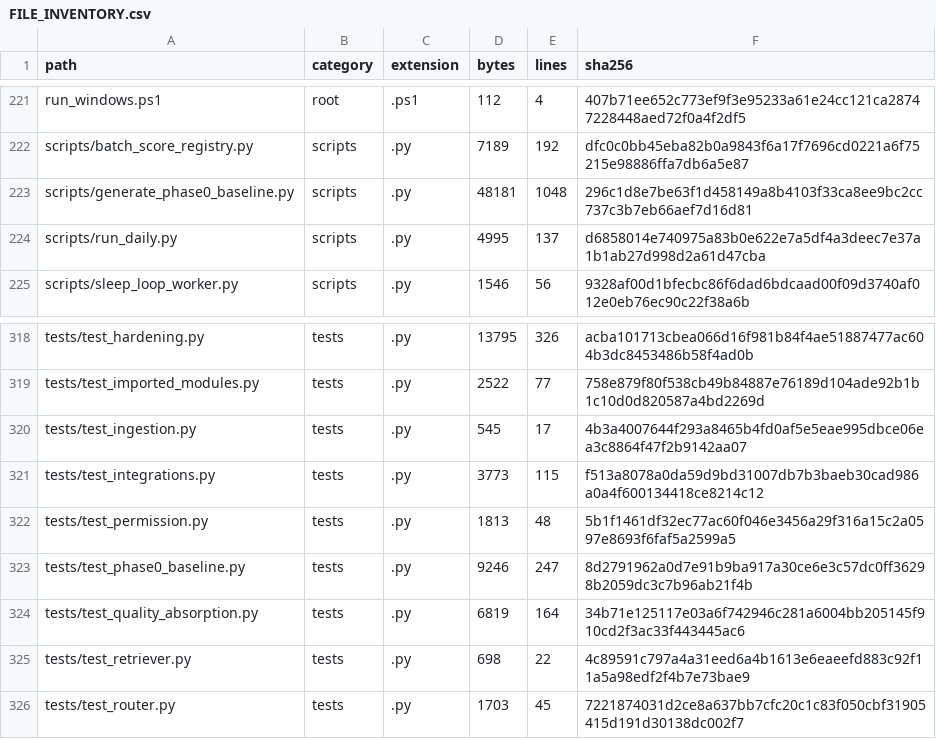
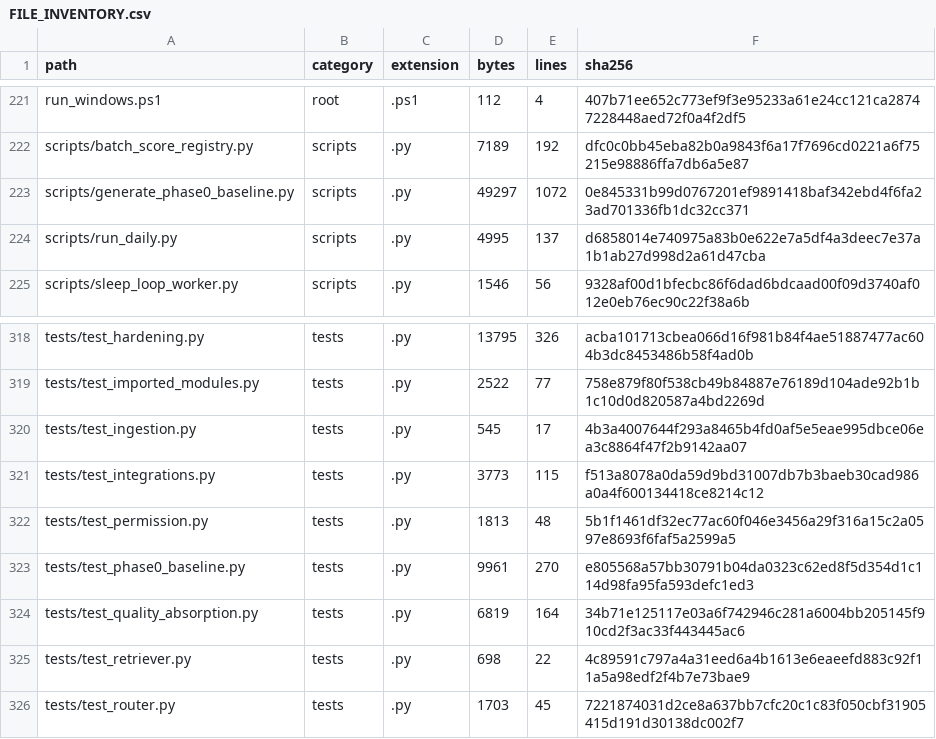
Before and after one commit to DTALEX66/ArcheAxis-Knowledge-OS, a CSV file: migrations/reports/phase-0/FILE_INVENTORY.csv, drawn as a sheet; only a part is shown, gaps mark what is left out.

Commit message:
docs(phase0): refresh ephemeral baseline evidence

```diff
--- a/migrations/reports/phase-0/FILE_INVENTORY.csv
+++ b/migrations/reports/phase-0/FILE_INVENTORY.csv
@@ -222,3 +222,3 @@ run_windows.ps1,root,.ps1,112,4,407b71ee652c773ef9f3e95233a61e24cc121ca287472284
 scripts/batch_score_registry.py,scripts,.py,7189,192,dfc0c0bb45eba82b0a9843f6a17f7696cd0221a6f75215e98886ffa7db6a5e87
-scripts/generate_phase0_baseline.py,scripts,.py,48181,1048,296c1d8e7be63f1d458149a8b4103f33ca8ee9bc2cc737c3b7eb66aef7d16d81
+scripts/generate_phase0_baseline.py,scripts,.py,49297,1072,0e845331b99d0767201ef9891418baf342ebd4f6fa23ad701336fb1dc32cc371
 scripts/run_daily.py,scripts,.py,4995,137,d6858014e740975a83b0e622e7a5df4a3deec7e37a1b1ab27d998d2a61d47cba
@@ -322,3 +322,3 @@ tests/test_integrations.py,tests,.py,3773,115,f513a8078a0da59d9bd31007db7b3baeb3
 tests/test_permission.py,tests,.py,1813,48,5b1f1461df32ec77ac60f046e3456a29f316a15c2a0597e8693f6faf5a2599a5
-tests/test_phase0_baseline.py,tests,.py,9246,247,8d2791962a0d7e91b9ba917a30ce6e3c57dc0ff36298b2059dc3c7b96ab21f4b
+tests/test_phase0_baseline.py,tests,.py,9961,270,e805568a57bb30791b04da0323c62ed8f5d354d1c114d98fa95fa593defc1ed3
 tests/test_quality_absorption.py,tests,.py,6819,164,34b71e125117e03a6f742946c281a6004bb205145f910cd2f3ac33f443445ac6
```
Also changed, not shown: 8 other files.
